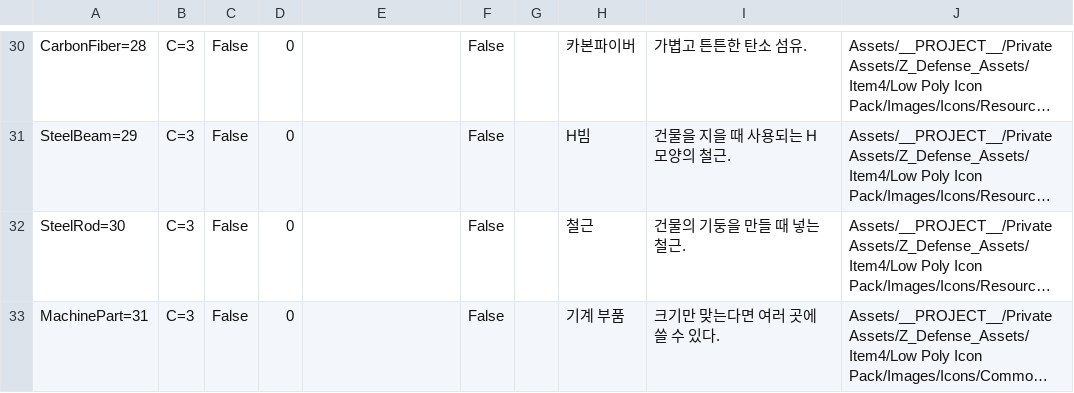
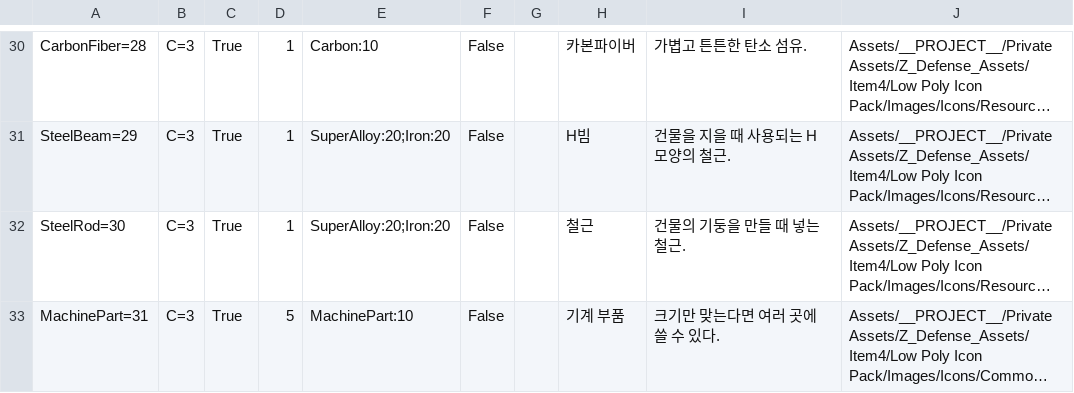
Before and after one commit to kyungil-meta12/CT02-Project_Z_Defense, a CSV file: Assets/__PROJECT__/Prefabs/InventorySystem/ItemData.csv, drawn as a sheet; only a part is shown, gaps mark what is left out; long unchanged cells end in …; the diff covers the shown part only; the diff names each change by its address in the sheet, - before the commit and + after, or states it on an @@ line.

```diff
--- a/Assets/__PROJECT__/Prefabs/InventorySystem/ItemData.csv
+++ b/Assets/__PROJECT__/Prefabs/InventorySystem/ItemData.csv
-C30:C33: False
+C30:C33: True
-D30:D32: 0
+D30:D32: 1
-E30: (empty)
+E30: Carbon:10
-E31:E32: (empty)
+E31:E32: SuperAlloy:20;Iron:20
-D33: 0
+D33: 5
-E33: (empty)
+E33: MachinePart:10
```
Also changed, not shown: 116 edited cells elsewhere in this file, 50 other files.
